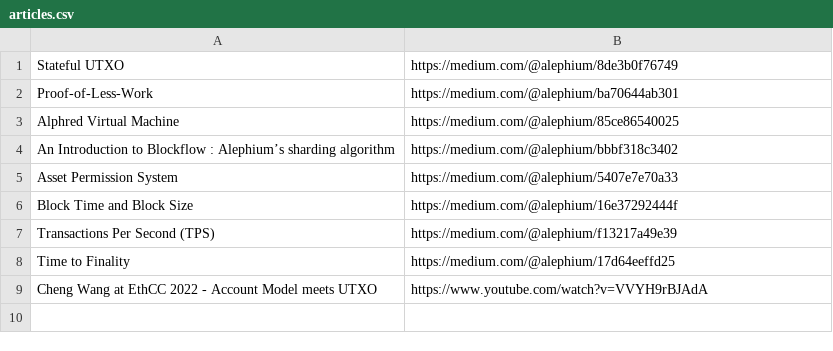
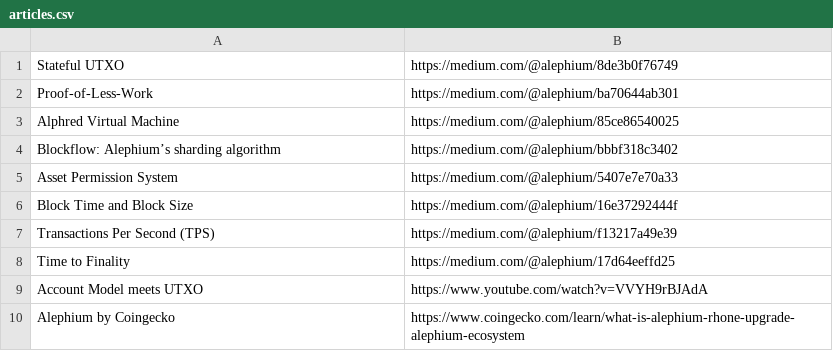
Before and after one commit to notrustverify/alephium-whales-watcher, a CSV file: articles.csv, drawn as a sheet.

```diff
--- a/articles.csv
+++ b/articles.csv
@@ -3,3 +3,3 @@ Proof-of-Less-Work;https://medium.com/@alephium/ba70644ab301
 Alphred Virtual Machine;https://medium.com/@alephium/85ce86540025
-An Introduction to Blockflow : Alephium’s sharding algorithm;https://medium.com/@alephium/bbbf318c3402
+Blockflow: Alephium’s sharding algorithm;https://medium.com/@alephium/bbbf318c3402
 Asset Permission System;https://medium.com/@alephium/5407e7e70a33
@@ -8,2 +8,3 @@ Transactions Per Second (TPS);https://medium.com/@alephium/f13217a49e39
 Time to Finality;https://medium.com/@alephium/17d64eeffd25
-Cheng Wang at EthCC 2022 - Account Model meets UTXO;https://www.youtube.com/watch?v=VVYH9rBJAdA
+Account Model meets UTXO;https://www.youtube.com/watch?v=VVYH9rBJAdA
+Alephium by Coingecko;https://www.coingecko.com/learn/what-is-alephium-rhone-upgrade-alephium-ecosystem
```
Also changed, not shown: 5 other files.
